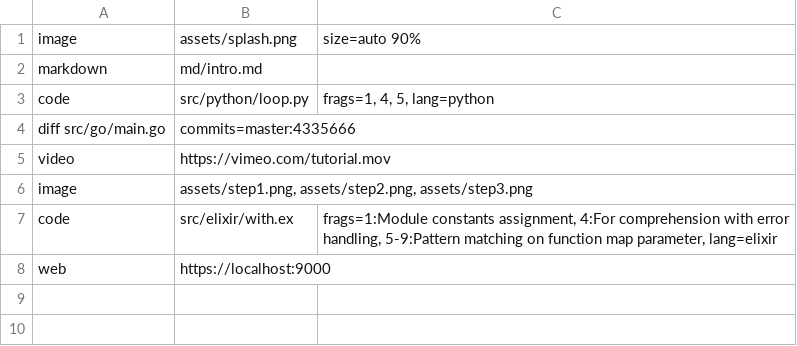
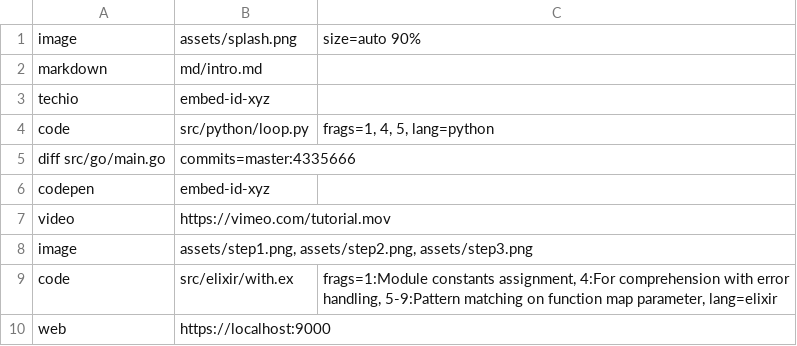
Before and after one commit to themarchoffolly/pushme-pullyou, a TSV file: PITCHME.tsv, drawn as a sheet; the diff names each change by its address in the sheet, - before the commit and + after, or states it on an @@ line.

Commit message:
Test

```diff
--- a/PITCHME.tsv
+++ b/PITCHME.tsv
+row 3: techio | embed-id-xyz
+row 6: codepen | embed-id-xyz
```
